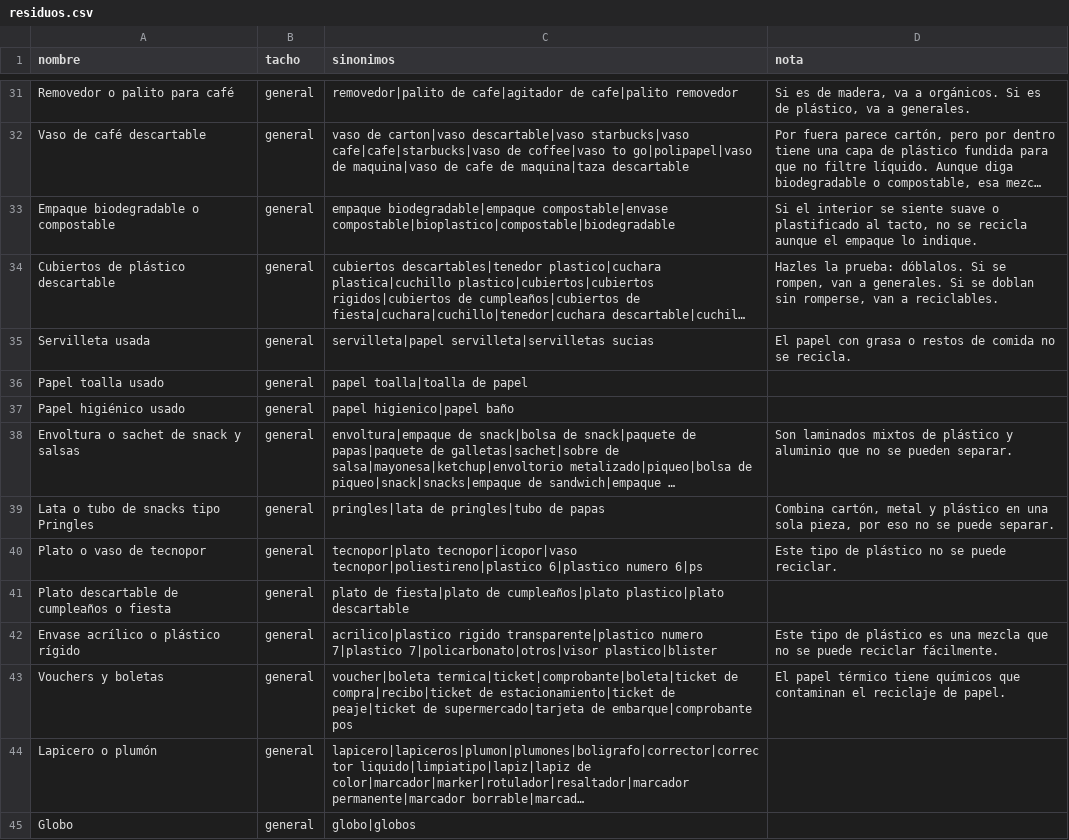
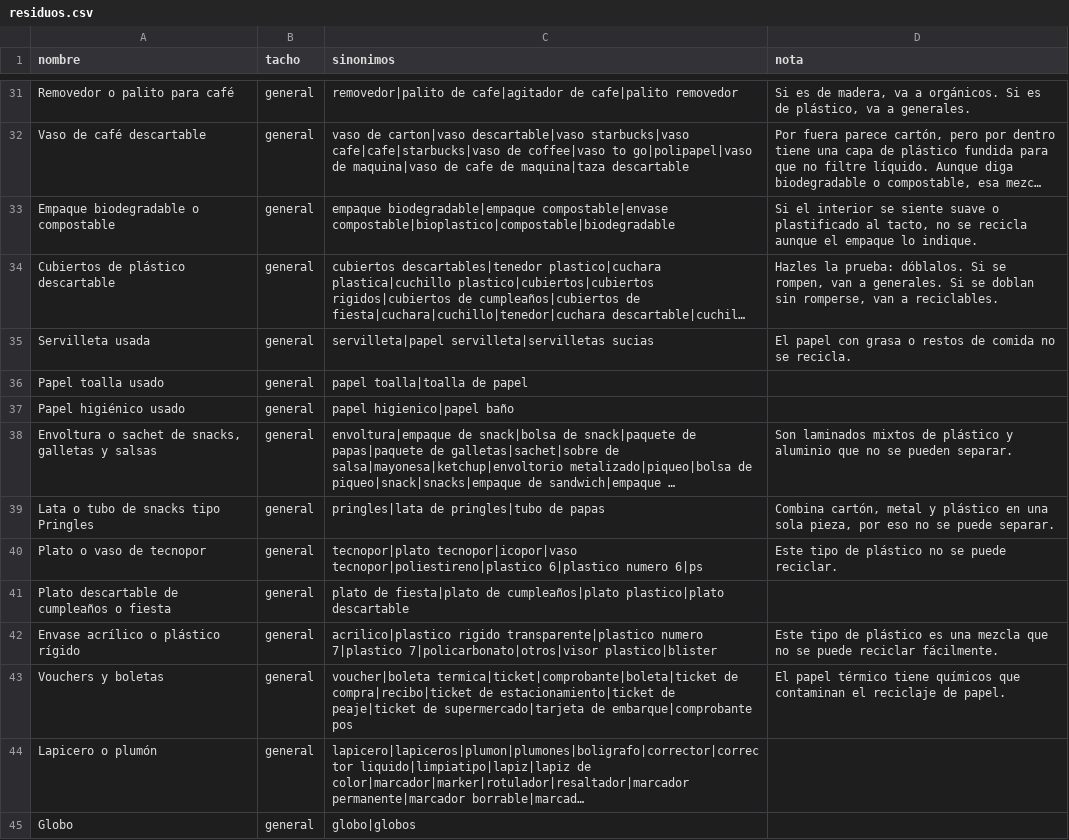
Before and after one commit to AstaraESG/Segregacion-de-Residuos-, a CSV file: residuos.csv, drawn as a sheet; only a part is shown, gaps mark what is left out; long unchanged cells end in …; the diff names each change by its address in the sheet, - before the commit and + after, or states it on an @@ line.

```diff
--- a/residuos.csv
+++ b/residuos.csv
-A38 (nombre): Envoltura o sachet de snack y salsas
+A38 (nombre): Envoltura o sachet de snacks, galletas y salsas
```
Also changed, not shown: 1 other file.
